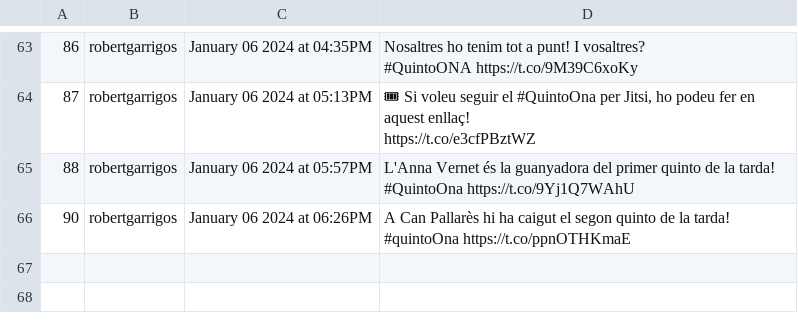
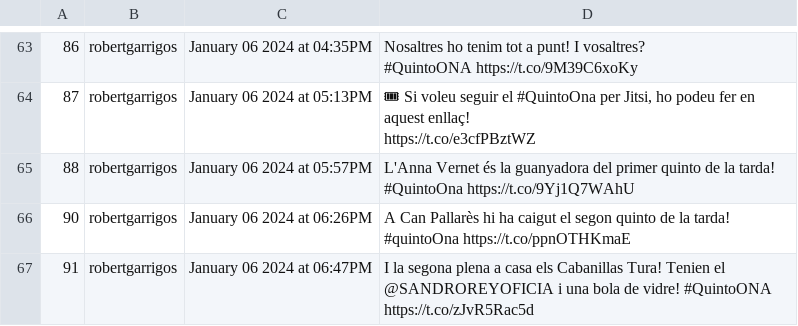
Before and after one commit to Ona-Codinenca/Entrades_twitter, a CSV file: issues.csv, drawn as a sheet; only a part is shown, gaps mark what is left out.

```diff
--- a/issues.csv
+++ b/issues.csv
@@ -192 +192,2 @@ https://t.co/e3cfPBztWZ"
 90,robertgarrigos,"January 06 2024 at 06:26PM","A Can Pallarès hi ha caigut el segon quinto de la tarda! #quintoOna https://t.co/ppnOTHKmaE"
+91,robertgarrigos,"January 06 2024 at 06:47PM","I la segona plena a casa els Cabanillas Tura! Tenien el @SANDROREYOFICIA i una bola de vidre! #QuintoONA https://t.co/zJvR5Rac5d"
```
